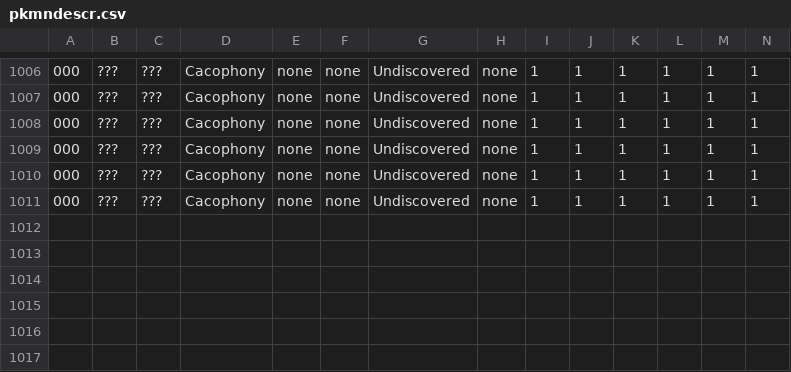
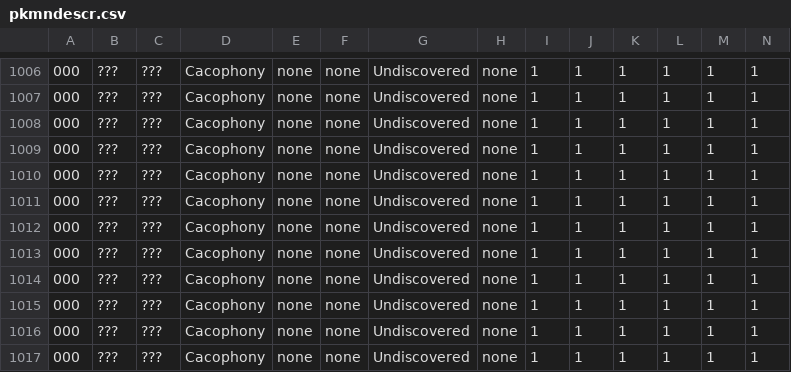
Before and after one commit to neo-engine/fsdata, a CSV file: data/pkmndescr.csv, drawn as a sheet; only a part is shown, gaps mark what is left out; rows hold the shown columns only; the diff names each change by its address in the sheet, - before the commit and + after, or states it on an @@ line.

```diff
--- a/data/pkmndescr.csv
+++ b/data/pkmndescr.csv
+row 1012: 000 | ??? | ??? | Cacophony | none | none | Undiscovered | none | 1 | 1 | 1 | 1 | 1 | 1
+row 1013: 000 | ??? | ??? | Cacophony | none | none | Undiscovered | none | 1 | 1 | 1 | 1 | 1 | 1
+row 1014: 000 | ??? | ??? | Cacophony | none | none | Undiscovered | none | 1 | 1 | 1 | 1 | 1 | 1
+row 1015: 000 | ??? | ??? | Cacophony | none | none | Undiscovered | none | 1 | 1 | 1 | 1 | 1 | 1
+row 1016: 000 | ??? | ??? | Cacophony | none | none | Undiscovered | none | 1 | 1 | 1 | 1 | 1 | 1
+row 1017: 000 | ??? | ??? | Cacophony | none | none | Undiscovered | none | 1 | 1 | 1 | 1 | 1 | 1
```
Also changed, not shown: data/pkmndata.csv, data/pkmnflavor.csv, 1 other file.
